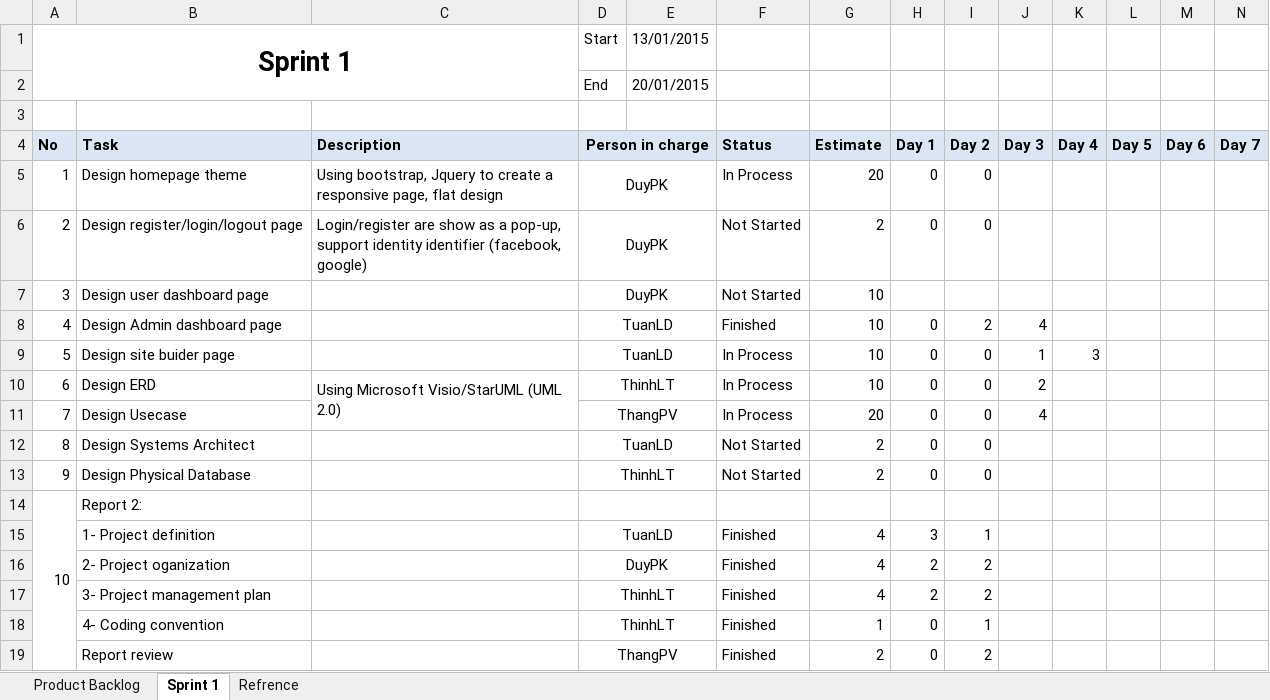
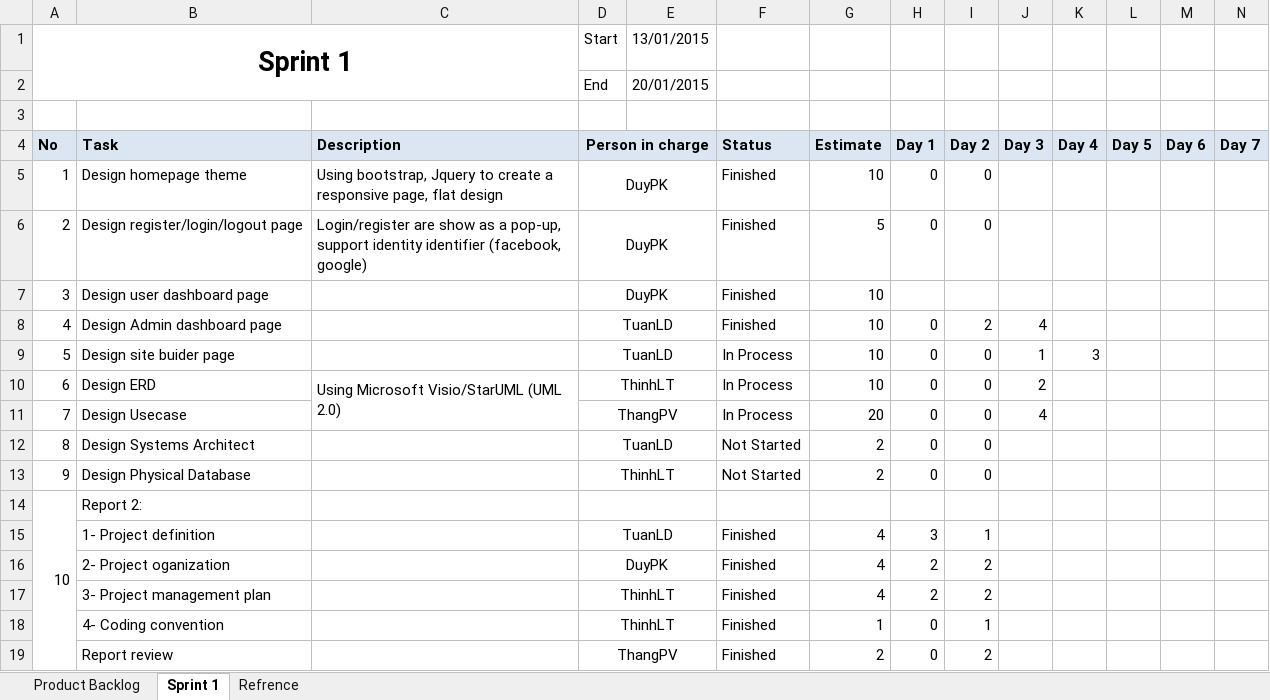
Before and after one commit to phamvanthang310/caps-team7-fu, an Excel workbook: Document/Backlog.xlsx, sheet Sprint 1, drawn as a sheet; values as stored, in another font and other column widths than the file's, no borders; the diff names each change by its address in the sheet, - before the commit and + after, or states it on an @@ line.

Commit message:
updated

```diff
--- a/Document/Backlog.xlsx (sheet Sprint 1)
+++ b/Document/Backlog.xlsx (sheet Sprint 1)
-F5 (Status): In Process
+F5 (Status): Finished
-G5 (Estimate): 20
+G5 (Estimate): 10
-F6:F7 (Status): Not Started
+F6:F7 (Status): Finished
-G6 (Estimate): 2
+G6 (Estimate): 5
```
